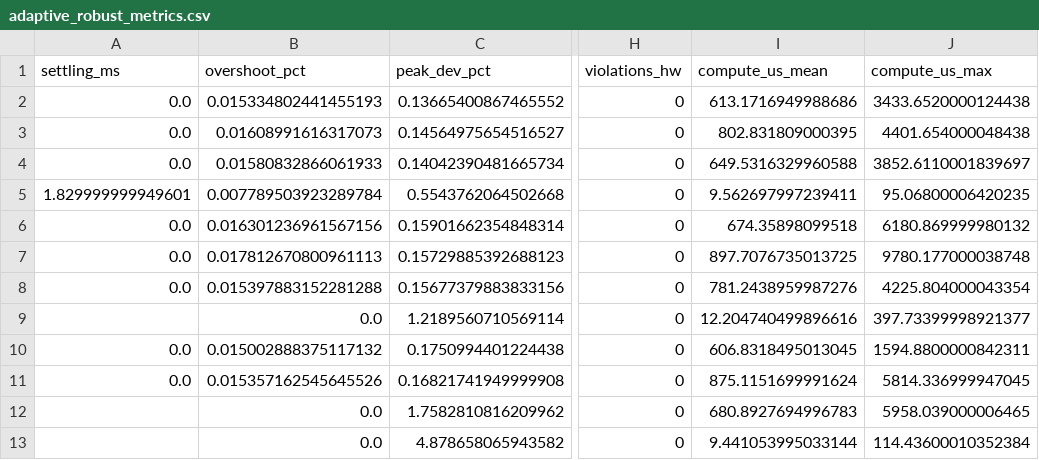
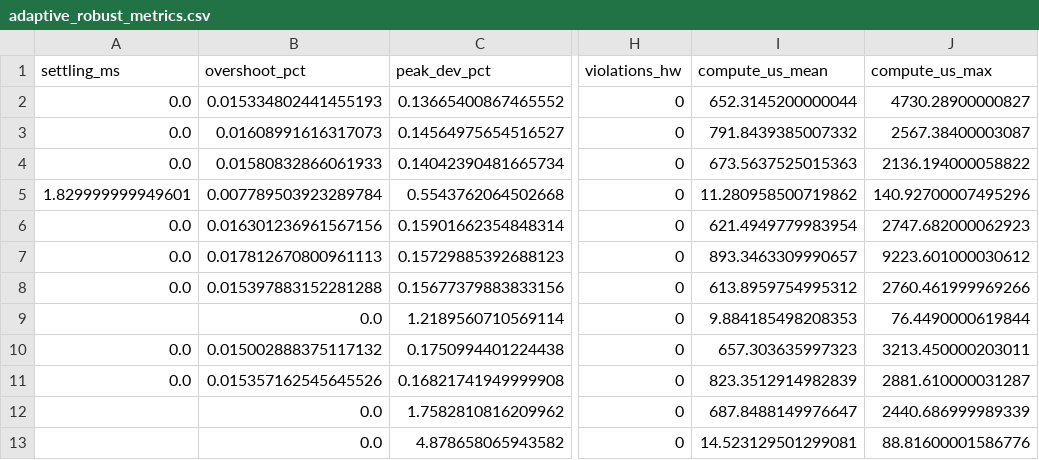
Before and after one commit to murugan-paramesh/SiC-DC-DC-Converter, a CSV file: Advanced_Research_2026/Adaptive_MPC/results/adaptive_robust_metrics.csv, drawn as a sheet; only a part is shown, gaps mark what is left out; the diff names each change by its address in the sheet, - before the commit and + after, or states it on an @@ line.

```diff
--- a/Advanced_Research_2026/Adaptive_MPC/results/adaptive_robust_metrics.csv
+++ b/Advanced_Research_2026/Adaptive_MPC/results/adaptive_robust_metrics.csv
-I2 (compute_us_mean): 613.1716949988686
+I2 (compute_us_mean): 652.3145200000044
-J2 (compute_us_max): 3433.6520000124438
+J2 (compute_us_max): 4730.28900000827
-I3 (compute_us_mean): 802.831809000395
+I3 (compute_us_mean): 791.8439385007332
-J3 (compute_us_max): 4401.654000048438
+J3 (compute_us_max): 2567.38400003087
-I4 (compute_us_mean): 649.5316329960588
+I4 (compute_us_mean): 673.5637525015363
-J4 (compute_us_max): 3852.6110001839697
+J4 (compute_us_max): 2136.194000058822
-I5 (compute_us_mean): 9.562697997239411
+I5 (compute_us_mean): 11.280958500719862
-J5 (compute_us_max): 95.06800006420235
+J5 (compute_us_max): 140.92700007495296
-I6 (compute_us_mean): 674.35898099518
+I6 (compute_us_mean): 621.4949779983954
-J6 (compute_us_max): 6180.869999980132
+J6 (compute_us_max): 2747.682000062923
-I7 (compute_us_mean): 897.7076735013725
+I7 (compute_us_mean): 893.3463309990657
-J7 (compute_us_max): 9780.177000038748
+J7 (compute_us_max): 9223.601000030612
-I8 (compute_us_mean): 781.2438959987276
+I8 (compute_us_mean): 613.8959754995312
-J8 (compute_us_max): 4225.804000043354
+J8 (compute_us_max): 2760.461999969266
-I9 (compute_us_mean): 12.204740499896616
+I9 (compute_us_mean): 9.884185498208353
-J9 (compute_us_max): 397.73399998921377
+J9 (compute_us_max): 76.4490000619844
-I10 (compute_us_mean): 606.8318495013045
+I10 (compute_us_mean): 657.303635997323
-J10 (compute_us_max): 1594.8800000842311
+J10 (compute_us_max): 3213.450000203011
-I11 (compute_us_mean): 875.1151699991624
+I11 (compute_us_mean): 823.3512914982839
-J11 (compute_us_max): 5814.336999947045
+J11 (compute_us_max): 2881.610000031287
-I12 (compute_us_mean): 680.8927694996783
+I12 (compute_us_mean): 687.8488149976647
-J12 (compute_us_max): 5958.039000006465
+J12 (compute_us_max): 2440.686999989339
-I13 (compute_us_mean): 9.441053995033144
+I13 (compute_us_mean): 14.523129501299081
-J13 (compute_us_max): 114.43600010352384
+J13 (compute_us_max): 88.81600001586776
```
Also changed, not shown: Advanced_Research_2026/Adaptive_MPC/results/benchmark_ccs_r_sweep.csv, Advanced_Research_2026/Adaptive_MPC/results/benchmark_metrics.csv, 38 other files.
